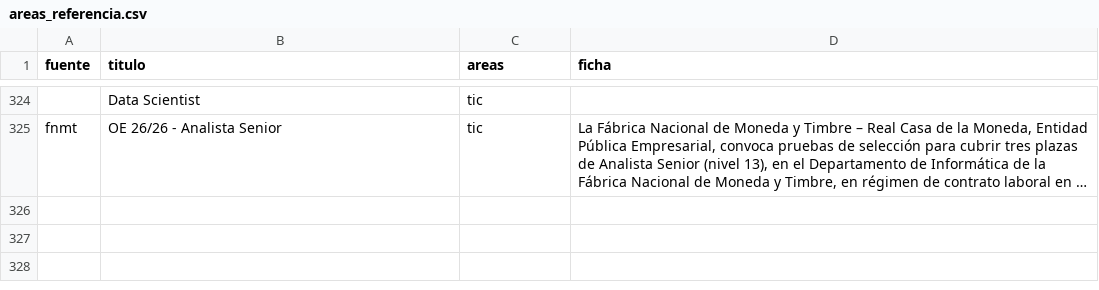
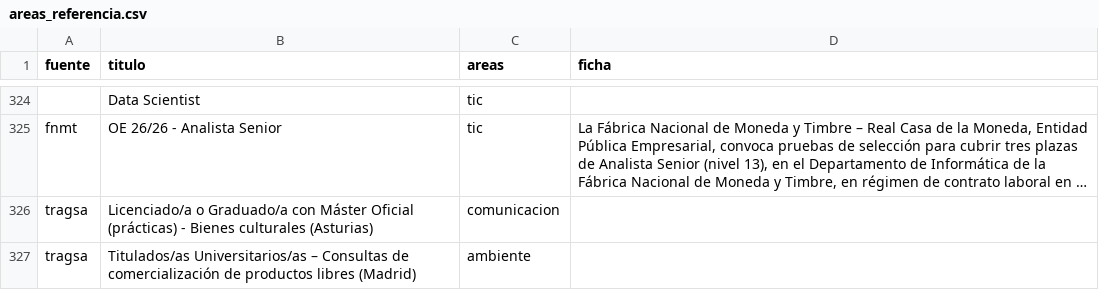
Before and after one commit to alertapublica/empleo-publico-abierto, a CSV file: empleo/areas_referencia.csv, drawn as a sheet; only a part is shown, gaps mark what is left out; long unchanged cells end in …; the diff names each change by its address in the sheet, - before the commit and + after, or states it on an @@ line.

Commit message:
Áreas: bienes culturales y patrimonio (cultura); productos libres de deforestación (medio ambiente)

```diff
--- a/empleo/areas_referencia.csv
+++ b/empleo/areas_referencia.csv
+row 326: tragsa | Licenciado/a o Graduado/a con Máster Oficial (prácticas) - Bienes culturales (Asturias) | comunicacion
+row 327: tragsa | Titulados/as Universitarios/as – Consultas de comercialización de productos libres (Madrid) | ambiente
```
Also changed, not shown: 1 other file.
